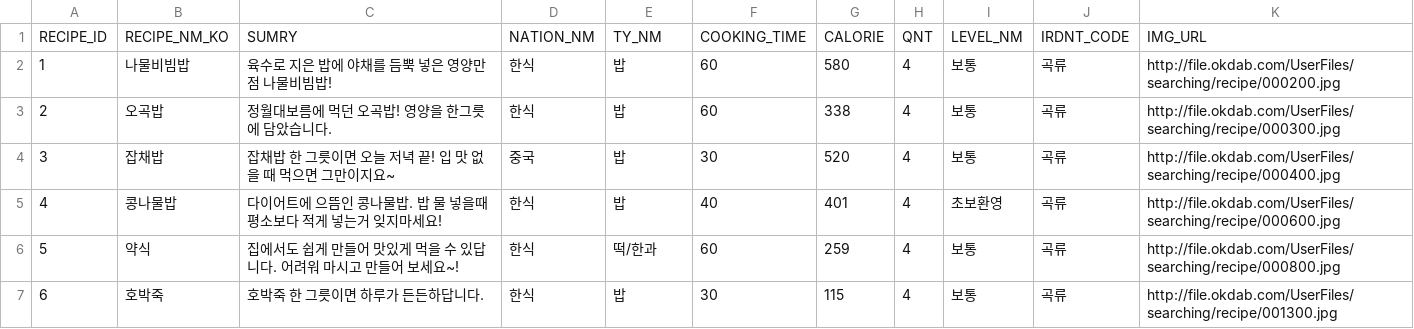
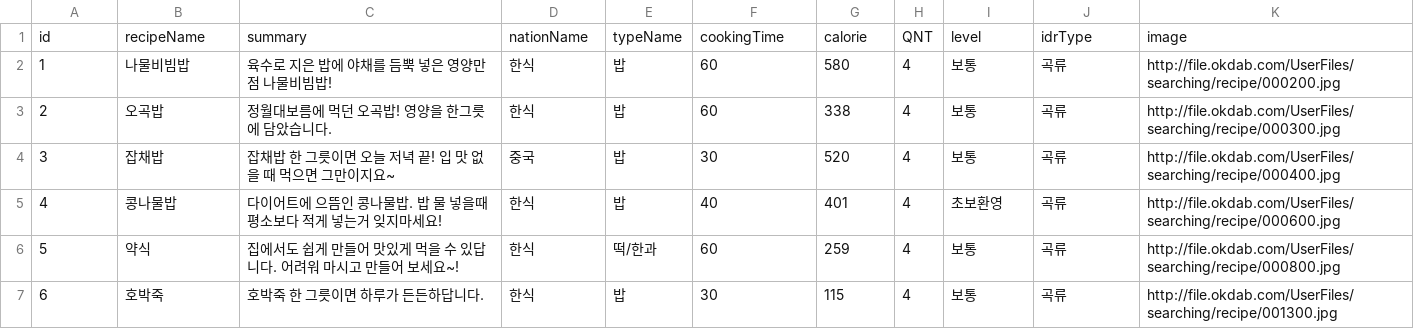
Before and after one commit to holawan/REST_API_Practice, a CSV file: maincategory/data/recipe_basic.csv, drawn as a sheet; only a part is shown.

```diff
--- a/maincategory/data/recipe_basic.csv
+++ b/maincategory/data/recipe_basic.csv
@@ -1,2 +1,2 @@
-RECIPE_ID,RECIPE_NM_KO,SUMRY,NATION_NM,TY_NM,COOKING_TIME,CALORIE,QNT,LEVEL_NM,IRDNT_CODE,IMG_URL
+id,recipeName,summary,nationName,typeName,cookingTime,calorie,QNT,level,idrType,image
 1,나물비빔밥,육수로 지은 밥에 야채를 듬뿍 넣은 영양만점 나물비빔밥!,한식,밥,60,580,4,보통,곡류,http://file.okdab.com/UserFiles/searching/recipe/000200.jpg
```
Also changed, not shown: 8 other files.
